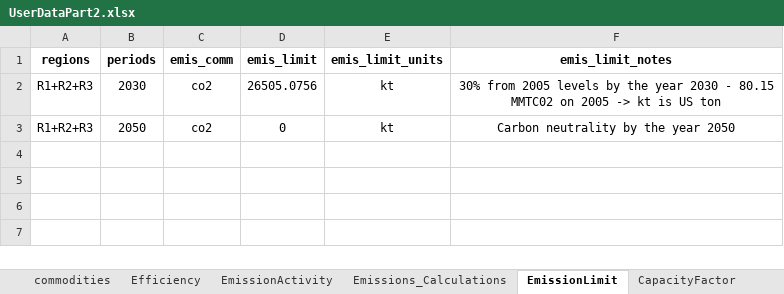
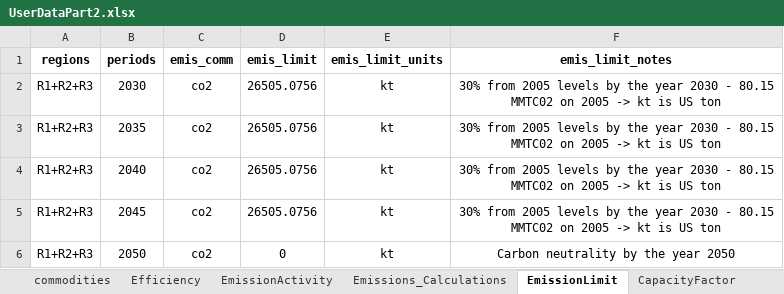
Before and after one commit to vaduraes/TemoaHurricane_V2, an Excel workbook: CreateBaseDeck/ExcelUserData/UserDataPart2.xlsx, sheet EmissionLimit, drawn as a sheet; values as stored, in another font and other column widths than the file's, no borders; the diff names each change by its address in the sheet, - before the commit and + after, or states it on an @@ line.

Commit message:
Estimate Limits for Biomass

```diff
--- a/CreateBaseDeck/ExcelUserData/UserDataPart2.xlsx (sheet EmissionLimit)
+++ b/CreateBaseDeck/ExcelUserData/UserDataPart2.xlsx (sheet EmissionLimit)
+row 3: R1+R2+R3 | 2035 | co2 | 26505.0756 | kt | 30% from 2005 levels by the year 2030 - 80.15 MMTC02 on 2005 -> kt is US ton
+row 4: R1+R2+R3 | 2040 | co2 | 26505.0756 | kt | 30% from 2005 levels by the year 2030 - 80.15 MMTC02 on 2005 -> kt is US ton
+row 5: R1+R2+R3 | 2045 | co2 | 26505.0756 | kt | 30% from 2005 levels by the year 2030 - 80.15 MMTC02 on 2005 -> kt is US ton
```
Also changed, not shown: sheet MaxActivity, sheet Efficiency, sheet DiscountRate, sheet EmissionActivity, sheet commodities, sheet MinActivity, 2 more sheets, CreateBaseDeck/ExcelUserData/Temporary_ToHelpBuildDecks/TMP_ExistingCapacity_UniqueTechNameLv1.xlsx, CreateBaseDeck/ExcelUserData/Temporary_ToHelpBuildDecks/TMP_ExistingCapacity_UniqueTechNameLv2.xlsx, 13 other files.
